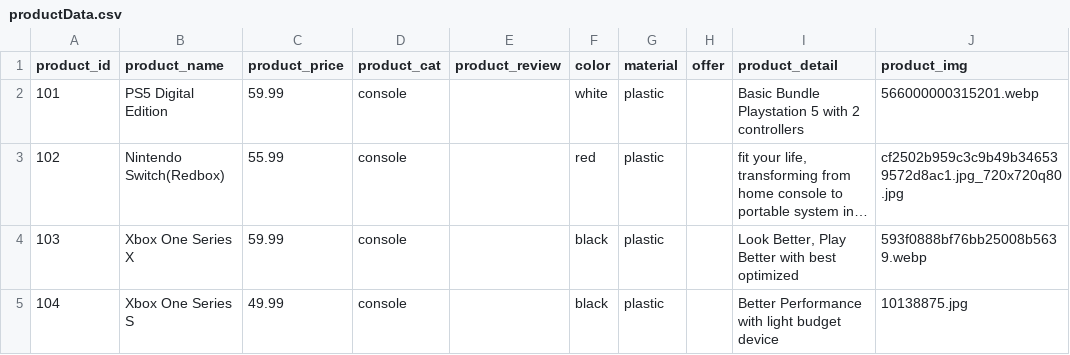
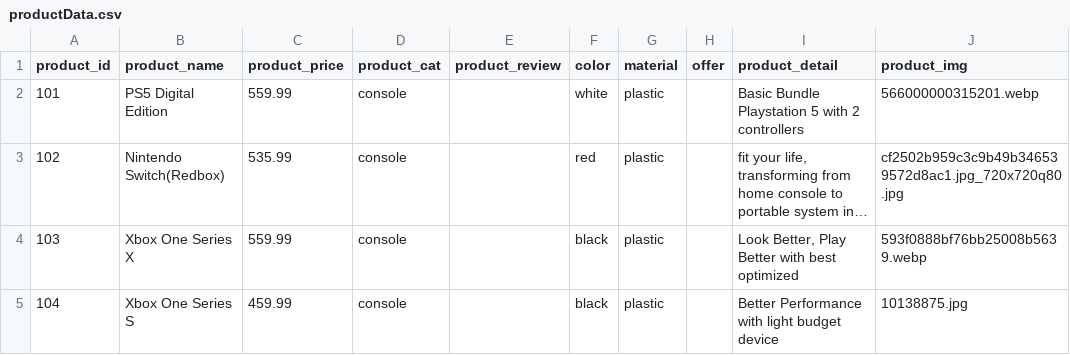
Before and after one commit to Komkrit-Bank/midTerm, a CSV file: src/productData.csv, drawn as a sheet; long unchanged cells end in …; the diff names each change by its address in the sheet, - before the commit and + after, or states it on an @@ line.

```diff
--- a/src/productData.csv
+++ b/src/productData.csv
-C2 (product_price): 59.99
+C2 (product_price): 559.99
-C3 (product_price): 55.99
+C3 (product_price): 535.99
-C4 (product_price): 59.99
+C4 (product_price): 559.99
-C5 (product_price): 49.99
+C5 (product_price): 459.99
```
Also changed, not shown: 6 other files.
